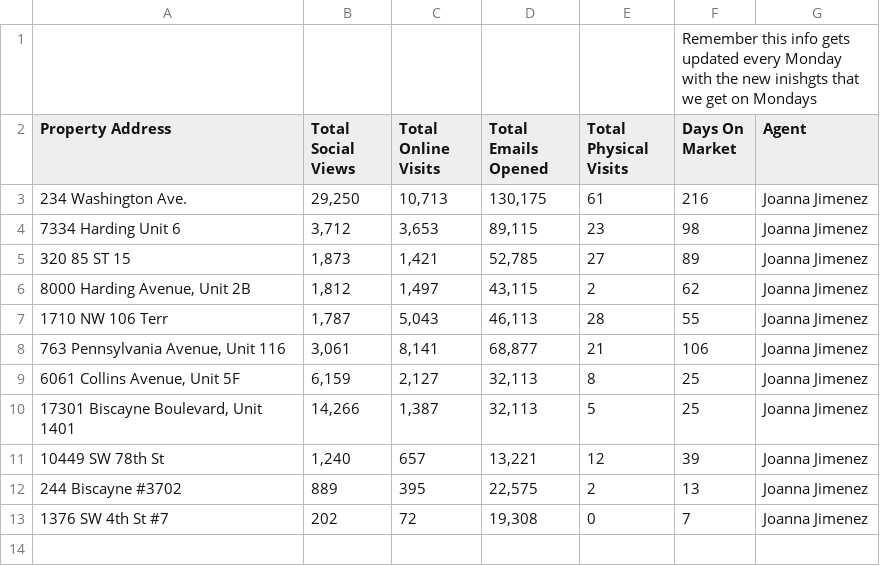
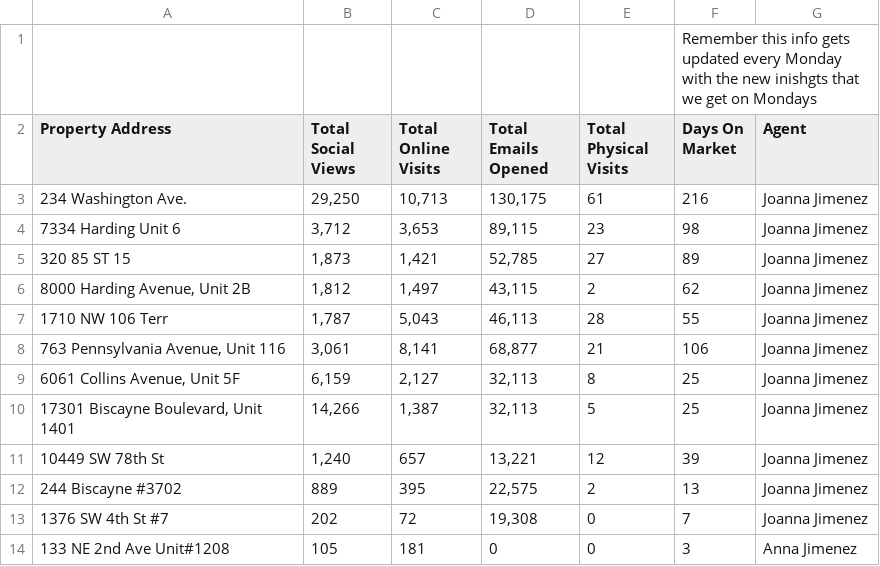
Before and after one commit to danielestrada-sudo/weekly-showing-reports, a CSV file: properties.csv, drawn as a sheet.

Commit message:
Add new property 133 NE 2nd Ave Unit #1208 for Anna Jimenez and update metrics

```diff
--- a/properties.csv
+++ b/properties.csv
@@ -13 +13,2 @@ Property Address,Total Social Views,Total Online Visits,Total Emails Opened,Tota
 1376 SW 4th St #7,202,72,"19,308",0,7,Joanna Jimenez
+133 NE 2nd Ave Unit#1208,105,181,0,0,3,Anna Jimenez
```
Also changed, not shown: 16 other files.
